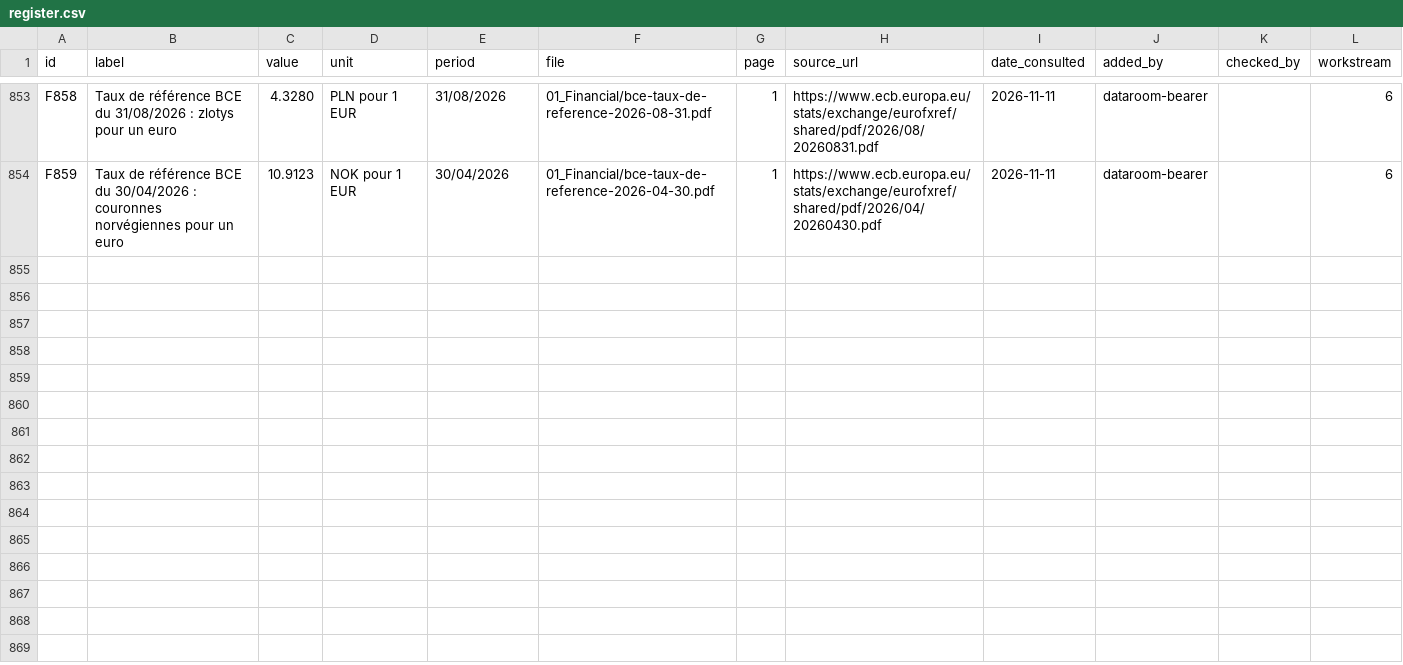
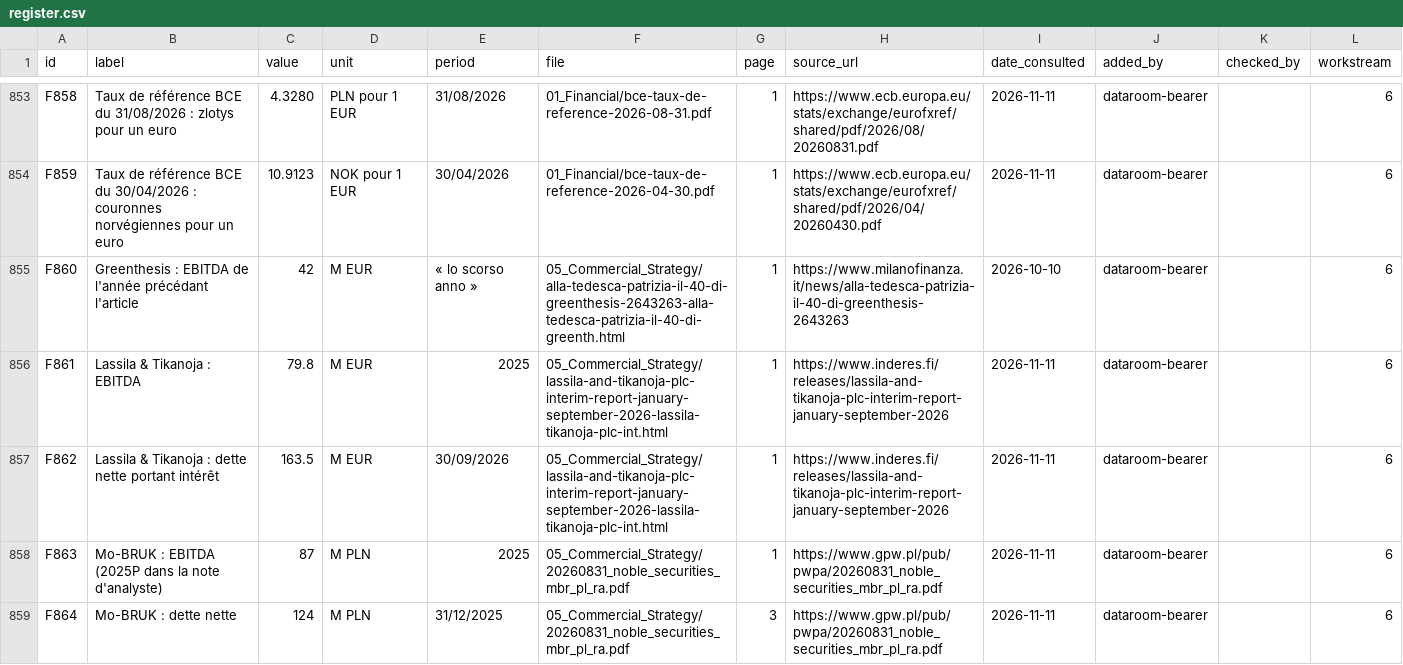
Before and after one commit to PurpleGuys/VPS-dataroom-lecture-seule-, a CSV file: 00_Admin/register.csv, drawn as a sheet; only a part is shown, gaps mark what is left out; the diff names each change by its address in the sheet, - before the commit and + after, or states it on an @@ line.

Commit message:
Dépôt via MCP : register.csv

```diff
--- a/00_Admin/register.csv
+++ b/00_Admin/register.csv
+row 855: F860 | Greenthesis : EBITDA de l'année précédant l'article | 42 | M EUR | « lo scorso anno » | 05_Commercial_Strategy/alla-tedesca-patrizia-il-40-di-greenthesis-2643263-alla-tedesca-patrizia-il-40-di-greenth.html | 1 | https://www.milanofinanza.it/news/alla-tedesca-patrizia-il-40-di-greenthesis-2643263 | 2026-10-10 | dataroom-bearer |  | 6
+row 856: F861 | Lassila & Tikanoja : EBITDA | 79.8 | M EUR | 2025 | 05_Commercial_Strategy/lassila-and-tikanoja-plc-interim-report-january-september-2026-lassila-tikanoja-plc-int.html | 1 | https://www.inderes.fi/releases/lassila-and-tikanoja-plc-interim-report-january-september-2026 | 2026-11-11 | dataroom-bearer |  | 6
+row 857: F862 | Lassila & Tikanoja : dette nette portant intérêt | 163.5 | M EUR | 30/09/2026 | 05_Commercial_Strategy/lassila-and-tikanoja-plc-interim-report-january-september-2026-lassila-tikanoja-plc-int.html | 1 | https://www.inderes.fi/releases/lassila-and-tikanoja-plc-interim-report-january-september-2026 | 2026-11-11 | dataroom-bearer |  | 6
+row 858: F863 | Mo-BRUK : EBITDA (2025P dans la note d'analyste) | 87 | M PLN | 2025 | 05_Commercial_Strategy/20260831_noble_securities_mbr_pl_ra.pdf | 1 | https://www.gpw.pl/pub/pwpa/20260831_noble_securities_mbr_pl_ra.pdf | 2026-11-11 | dataroom-bearer |  | 6
+row 859: F864 | Mo-BRUK : dette nette | 124 | M PLN | 31/12/2025 | 05_Commercial_Strategy/20260831_noble_securities_mbr_pl_ra.pdf | 3 | https://www.gpw.pl/pub/pwpa/20260831_noble_securities_mbr_pl_ra.pdf | 2026-11-11 | dataroom-bearer |  | 6
```
